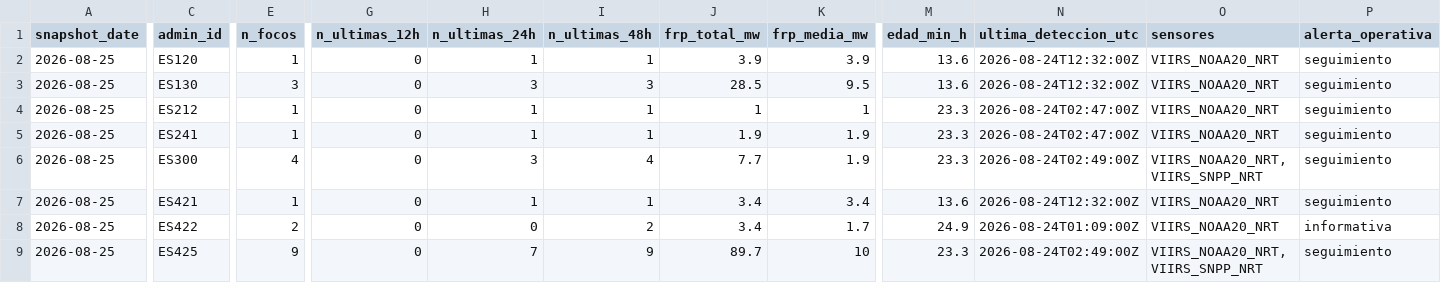
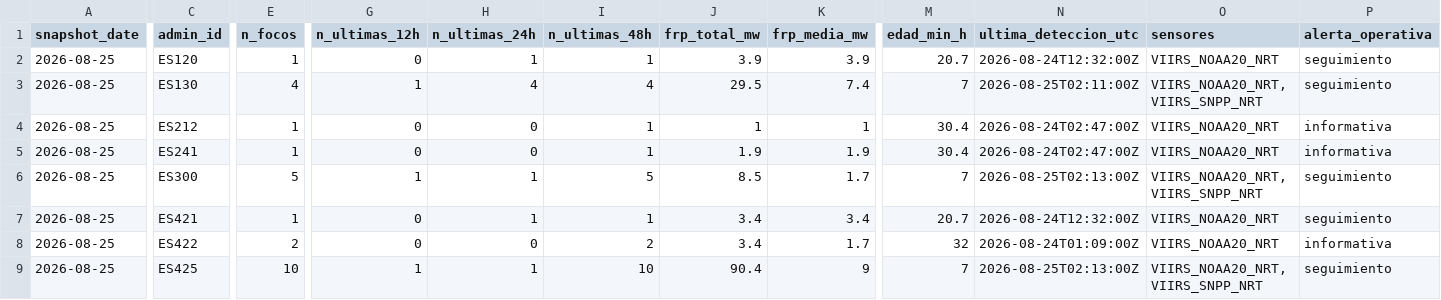
Before and after one commit to santiagomota/visor-fuego, a CSV file: assets/history/firms_summary_provincias_history.csv, drawn as a sheet; only a part is shown, gaps mark what is left out; the diff covers the shown part only; the diff names each change by its address in the sheet, - before the commit and + after, or states it on an @@ line.

```diff
--- a/assets/history/firms_summary_provincias_history.csv
+++ b/assets/history/firms_summary_provincias_history.csv
-M2 (edad_min_h): 13.6
+M2 (edad_min_h): 20.7
-E3 (n_focos): 3
+E3 (n_focos): 4
-G3 (n_ultimas_12h): 0
+G3 (n_ultimas_12h): 1
-H3 (n_ultimas_24h): 3
+H3 (n_ultimas_24h): 4
-I3 (n_ultimas_48h): 3
+I3 (n_ultimas_48h): 4
-J3 (frp_total_mw): 28.5
+J3 (frp_total_mw): 29.5
-K3 (frp_media_mw): 9.5
+K3 (frp_media_mw): 7.4
-M3 (edad_min_h): 13.6
+M3 (edad_min_h): 7
-N3 (ultima_deteccion_utc): 2026-08-24T12:32:00Z
+N3 (ultima_deteccion_utc): 2026-08-25T02:11:00Z
-O3 (sensores): VIIRS_NOAA20_NRT
+O3 (sensores): VIIRS_NOAA20_NRT, VIIRS_SNPP_NRT
-H4:H5 (n_ultimas_24h): 1
+H4:H5 (n_ultimas_24h): 0
-M4:M5 (edad_min_h): 23.3
+M4:M5 (edad_min_h): 30.4
-P4:P5 (alerta_operativa): seguimiento
+P4:P5 (alerta_operativa): informativa
-E6 (n_focos): 4
+E6 (n_focos): 5
-G6 (n_ultimas_12h): 0
+G6 (n_ultimas_12h): 1
-H6 (n_ultimas_24h): 3
+H6 (n_ultimas_24h): 1
-I6 (n_ultimas_48h): 4
+I6 (n_ultimas_48h): 5
-J6 (frp_total_mw): 7.7
+J6 (frp_total_mw): 8.5
-K6 (frp_media_mw): 1.9
+K6 (frp_media_mw): 1.7
-M6 (edad_min_h): 23.3
+M6 (edad_min_h): 7
-N6 (ultima_deteccion_utc): 2026-08-24T02:49:00Z
+N6 (ultima_deteccion_utc): 2026-08-25T02:13:00Z
-M7 (edad_min_h): 13.6
+M7 (edad_min_h): 20.7
-M8 (edad_min_h): 24.9
+M8 (edad_min_h): 32
-E9 (n_focos): 9
+E9 (n_focos): 10
-G9 (n_ultimas_12h): 0
+G9 (n_ultimas_12h): 1
-H9 (n_ultimas_24h): 7
+H9 (n_ultimas_24h): 1
-I9 (n_ultimas_48h): 9
+I9 (n_ultimas_48h): 10
-J9 (frp_total_mw): 89.7
+J9 (frp_total_mw): 90.4
-K9 (frp_media_mw): 10
+K9 (frp_media_mw): 9
-M9 (edad_min_h): 23.3
+M9 (edad_min_h): 7
-N9 (ultima_deteccion_utc): 2026-08-24T02:49:00Z
+N9 (ultima_deteccion_utc): 2026-08-25T02:13:00Z
```
Also changed, not shown: 3 added rows and 28 edited cells elsewhere in this file, assets/history/firms_summary_ccaa_history.csv, assets/summary/firms_summary_ccaa.csv, 30 other files.
